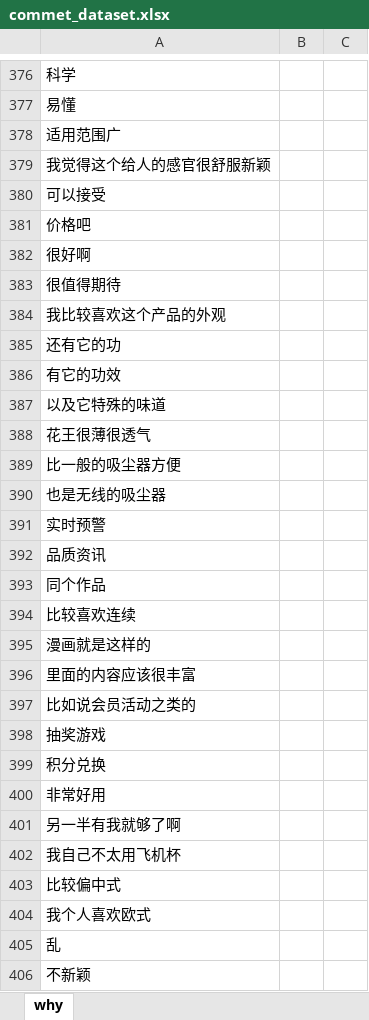
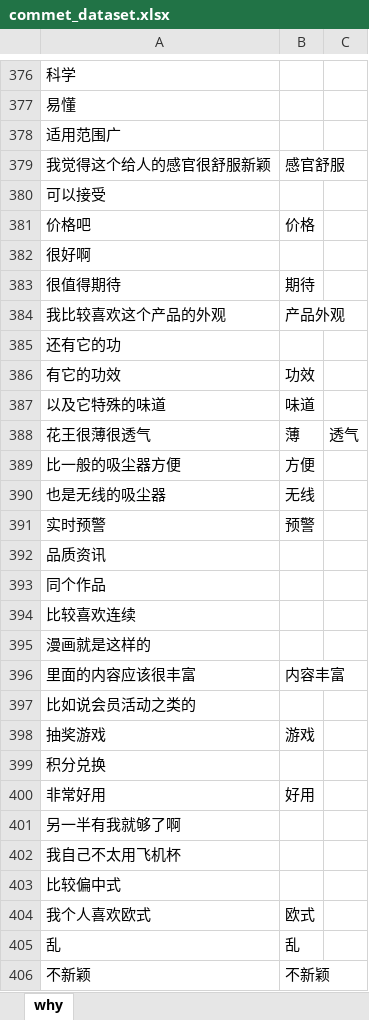
Before and after one commit to zhuzhibin1988/nlp-TextClassify, an Excel workbook: data/commet_dataset.xlsx, sheet why, drawn as a sheet; only a part is shown, gaps mark what is left out; values as stored, in another font and other column widths than the file's, no borders; the diff covers the shown part only; the diff names each change by its address in the sheet, - before the commit and + after, or states it on an @@ line.

```diff
--- a/data/commet_dataset.xlsx (sheet why)
+++ b/data/commet_dataset.xlsx (sheet why)
-B379: (empty)
+B379: 感官舒服
-B381: (empty)
+B381: 价格
-B383: (empty)
+B383: 期待
-B384: (empty)
+B384: 产品外观
-B386: (empty)
+B386: 功效
-B387: (empty)
+B387: 味道
-B388: (empty)
+B388: 薄
-C388: (empty)
+C388: 透气
-B389: (empty)
+B389: 方便
-B390: (empty)
+B390: 无线
-B391: (empty)
+B391: 预警
-B396: (empty)
+B396: 内容丰富
-B398: (empty)
+B398: 游戏
-B400: (empty)
+B400: 好用
-B404: (empty)
+B404: 欧式
-B405: (empty)
+B405: 乱
-B406: (empty)
+B406: 不新颖
```
Also changed, not shown: 118 edited cells elsewhere in this sheet, 7 other files.
